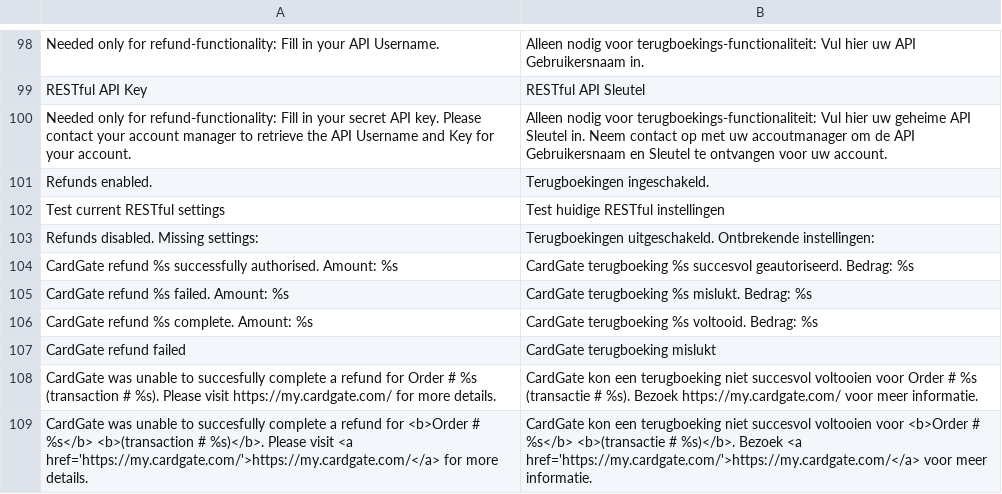
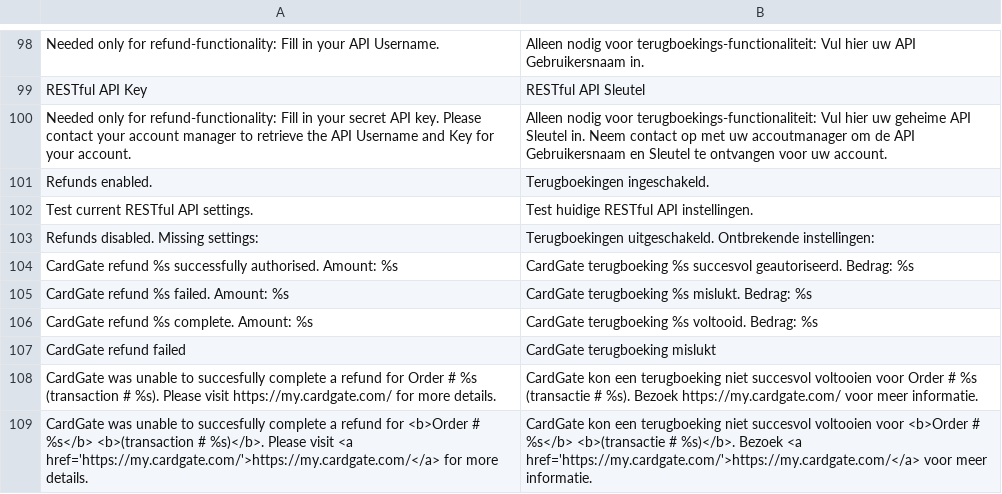
Before and after one commit to OpenMageModuleFostering/cardgate_cgp, a CSV file: app/locale/nl_NL/Cardgate_Cgp.csv, drawn as a sheet; only a part is shown, gaps mark what is left out.

```diff
--- a/app/locale/nl_NL/Cardgate_Cgp.csv
+++ b/app/locale/nl_NL/Cardgate_Cgp.csv
@@ -101,3 +101,3 @@
 "Refunds enabled.","Terugboekingen ingeschakeld."
-"Test current RESTful settings","Test huidige RESTful instellingen"
+"Test current RESTful API settings.","Test huidige RESTful API instellingen."
 "Refunds disabled. Missing settings:","Terugboekingen uitgeschakeld. Ontbrekende instellingen:"
```
Also changed, not shown: 4 other files.
